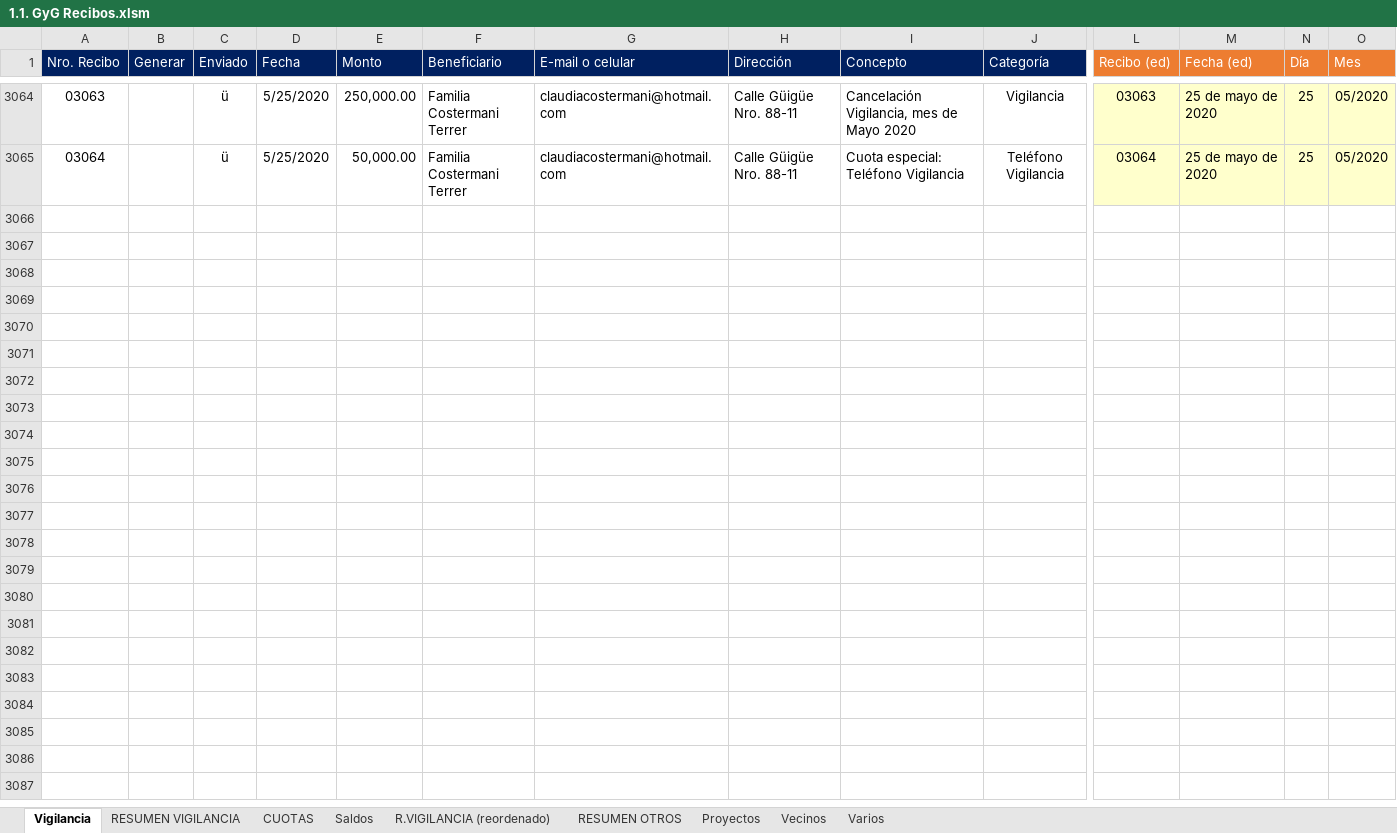
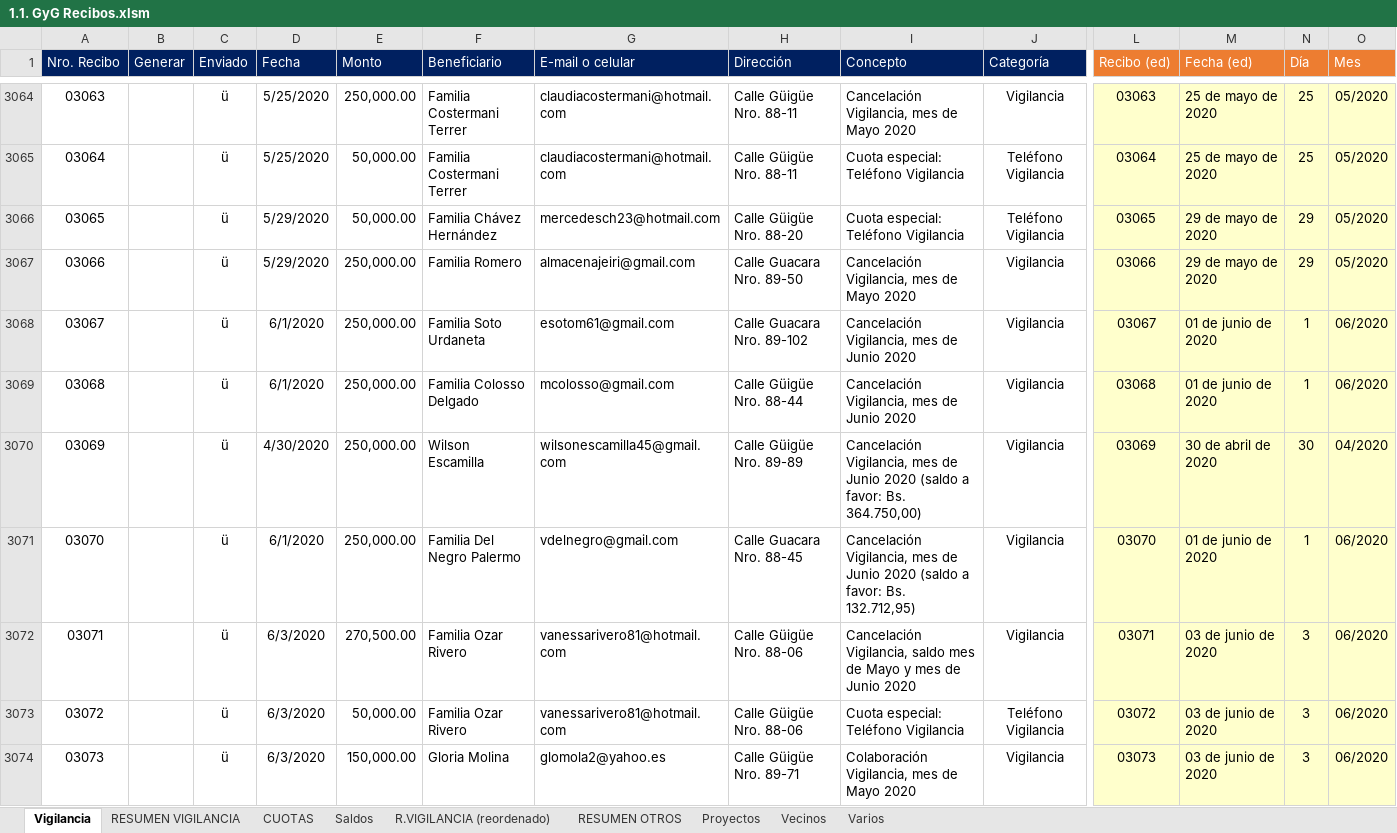
Before and after one commit to MColosso/GyG-Recibos, an Excel workbook: 1.1. GyG Recibos.xlsm, sheet Vigilancia, drawn as a sheet; only a part is shown, gaps mark what is left out; values as stored, in another font and other column widths than the file's, no borders; conditional formats not drawn; rows hold the shown columns only; the diff covers the shown part only; the diff names each change by its address in the sheet, - before the commit and + after, or states it on an @@ line.

```diff
--- a/1.1. GyG Recibos.xlsm (sheet Vigilancia)
+++ b/1.1. GyG Recibos.xlsm (sheet Vigilancia)
+row 3066: 03065 |  | ü | 5/29/2020 | 50,000.00 | Familia Chávez Hernández | mercedesch23@hotmail.com | Calle Güigüe Nro. 88-20 | Cuota especial: Teléfono Vigilancia | Teléfono Vigilancia | 03065 | 29 de mayo de 2020 | 29 | 05/2020
+row 3067: 03066 |  | ü | 5/29/2020 | 250,000.00 | Familia Romero | almacenajeiri@gmail.com | Calle Guacara Nro. 89-50 | Cancelación Vigilancia, mes de Mayo 2020 | Vigilancia | 03066 | 29 de mayo de 2020 | 29 | 05/2020
+row 3068: 03067 |  | ü | 6/1/2020 | 250,000.00 | Familia Soto Urdaneta | esotom61@gmail.com | Calle Guacara Nro. 89-102 | Cancelación Vigilancia, mes de Junio 2020 | Vigilancia | 03067 | 01 de junio de 2020 | 1 | 06/2020
+row 3069: 03068 |  | ü | 6/1/2020 | 250,000.00 | Familia Colosso Delgado | mcolosso@gmail.com | Calle Güigüe Nro. 88-44 | Cancelación Vigilancia, mes de Junio 2020 | Vigilancia | 03068 | 01 de junio de 2020 | 1 | 06/2020
+row 3070: 03069 |  | ü | 4/30/2020 | 250,000.00 | Wilson Escamilla | wilsonescamilla45@gmail.com | Calle Güigüe Nro. 89-89 | Cancelación Vigilancia, mes de Junio 2020 (saldo a favor: Bs. 364.750,00) | Vigilancia | 03069 | 30 de abril de 2020 | 30 | 04/2020
+row 3071: 03070 |  | ü | 6/1/2020 | 250,000.00 | Familia Del Negro Palermo | vdelnegro@gmail.com | Calle Guacara Nro. 88-45 | Cancelación Vigilancia, mes de Junio 2020 (saldo a favor: Bs. 132.712,95) | Vigilancia | 03070 | 01 de junio de 2020 | 1 | 06/2020
+row 3072: 03071 |  | ü | 6/3/2020 | 270,500.00 | Familia Ozar Rivero | vanessarivero81@hotmail.com | Calle Güigüe Nro. 88-06 | Cancelación Vigilancia, saldo mes de Mayo y mes de Junio 2020 | Vigilancia | 03071 | 03 de junio de 2020 | 3 | 06/2020
+row 3073: 03072 |  | ü | 6/3/2020 | 50,000.00 | Familia Ozar Rivero | vanessarivero81@hotmail.com | Calle Güigüe Nro. 88-06 | Cuota especial: Teléfono Vigilancia | Teléfono Vigilancia | 03072 | 03 de junio de 2020 | 3 | 06/2020
+row 3074: 03073 |  | ü | 6/3/2020 | 150,000.00 | Gloria Molina | glomola2@yahoo.es | Calle Güigüe Nro. 89-71 | Colaboración Vigilancia, mes de Mayo 2020 | Vigilancia | 03073 | 03 de junio de 2020 | 3 | 06/2020
```
Also changed, not shown: 10 added rows and 2 edited cells elsewhere in this sheet, sheet RESUMEN VIGILANCIA, sheet CUOTAS, sheet R.VIGILANCIA (reordenado), sheet RESUMEN OTROS, sheet Vecinos, sheet Saldos, formulas that keep their value, 10 other files.
